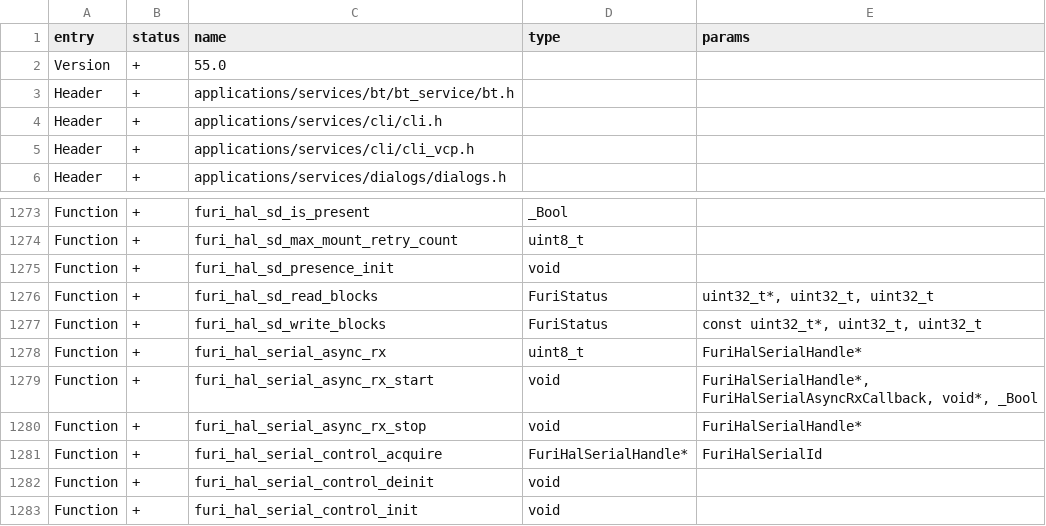
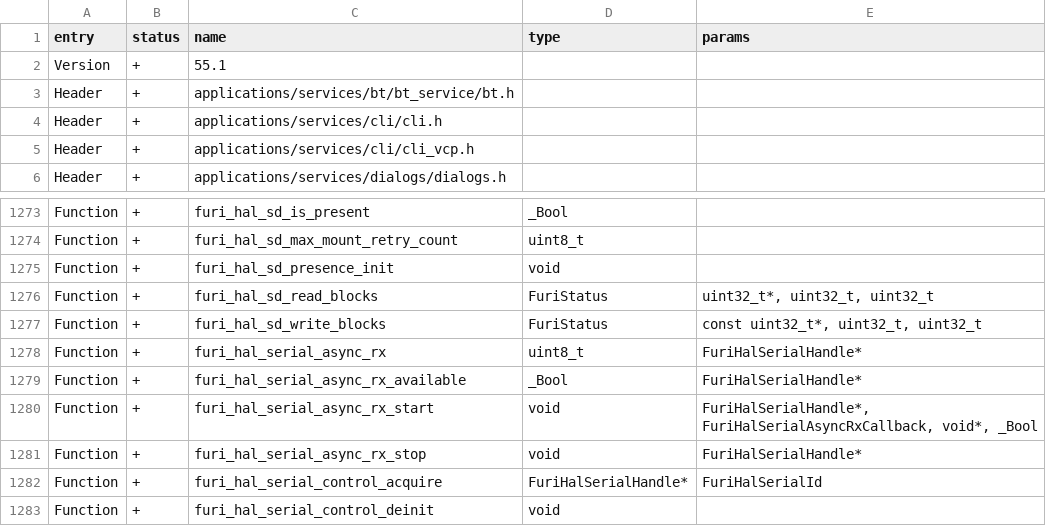
Before and after one commit to Gustav-png/Moon-Firmware, a CSV file: targets/f18/api_symbols.csv, drawn as a sheet; only a part is shown, gaps mark what is left out; the shorter side is filled out with more unchanged rows.

```diff
--- a/targets/f18/api_symbols.csv
+++ b/targets/f18/api_symbols.csv
@@ -1,3 +1,3 @@
 entry,status,name,type,params
-Version,+,55.0,,
+Version,+,55.1,,
 Header,+,applications/services/bt/bt_service/bt.h,,
@@ -1278,2 +1278,3 @@ Function,+,furi_hal_sd_write_blocks,FuriStatus,"const uint32_t*, uint32_t, uint3
 Function,+,furi_hal_serial_async_rx,uint8_t,FuriHalSerialHandle*
+Function,+,furi_hal_serial_async_rx_available,_Bool,FuriHalSerialHandle*
 Function,+,furi_hal_serial_async_rx_start,void,"FuriHalSerialHandle*, FuriHalSerialAsyncRxCallback, void*, _Bool"
```
Also changed, not shown: targets/f7/api_symbols.csv, 10 other files.
